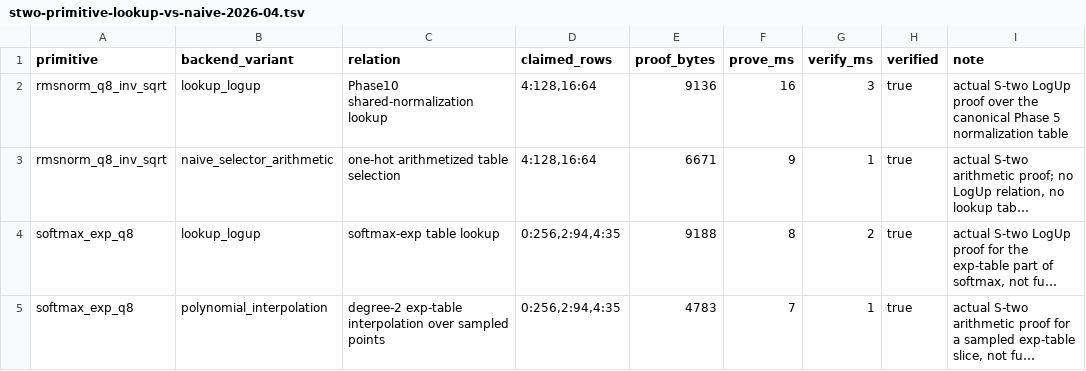
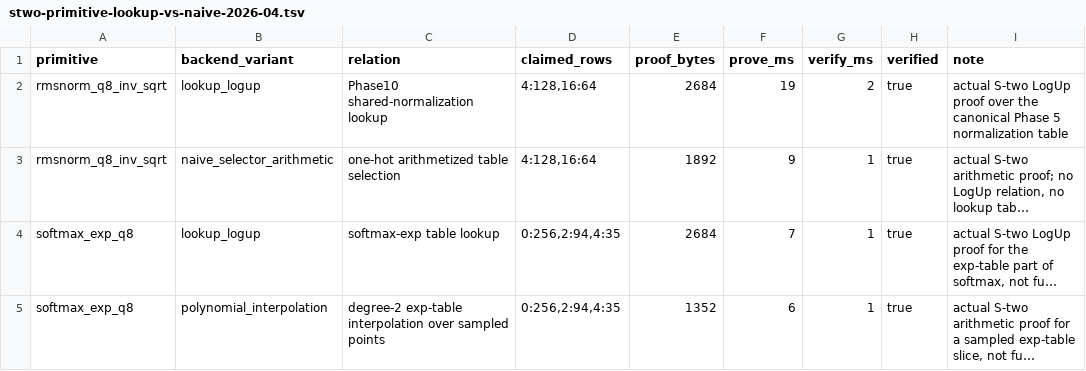
Before and after one commit to omarespejel/llm-provable-computer, a TSV file: docs/paper/evidence/stwo-primitive-lookup-vs-naive-2026-04.tsv, drawn as a sheet; long unchanged cells end in …; the diff names each change by its address in the sheet, - before the commit and + after, or states it on an @@ line.

Commit message:
Harden primitive benchmark artifacts and tests

```diff
--- a/docs/paper/evidence/stwo-primitive-lookup-vs-naive-2026-04.tsv
+++ b/docs/paper/evidence/stwo-primitive-lookup-vs-naive-2026-04.tsv
-E2 (proof_bytes): 9136
+E2 (proof_bytes): 2684
-F2 (prove_ms): 16
+F2 (prove_ms): 19
-G2 (verify_ms): 3
+G2 (verify_ms): 2
-E3 (proof_bytes): 6671
+E3 (proof_bytes): 1892
-E4 (proof_bytes): 9188
+E4 (proof_bytes): 2684
-F4 (prove_ms): 8
+F4 (prove_ms): 7
-G4 (verify_ms): 2
+G4 (verify_ms): 1
-E5 (proof_bytes): 4783
+E5 (proof_bytes): 1352
-F5 (prove_ms): 7
+F5 (prove_ms): 6
```
Also changed, not shown: 11 other files.
